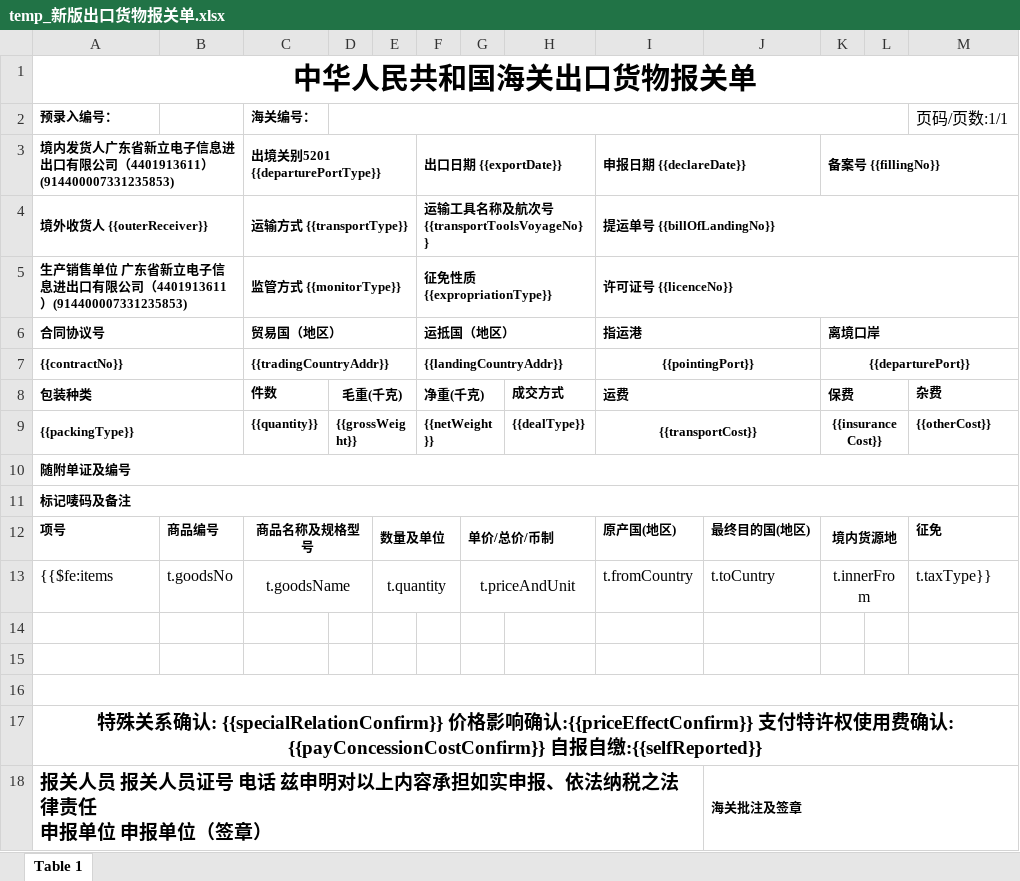
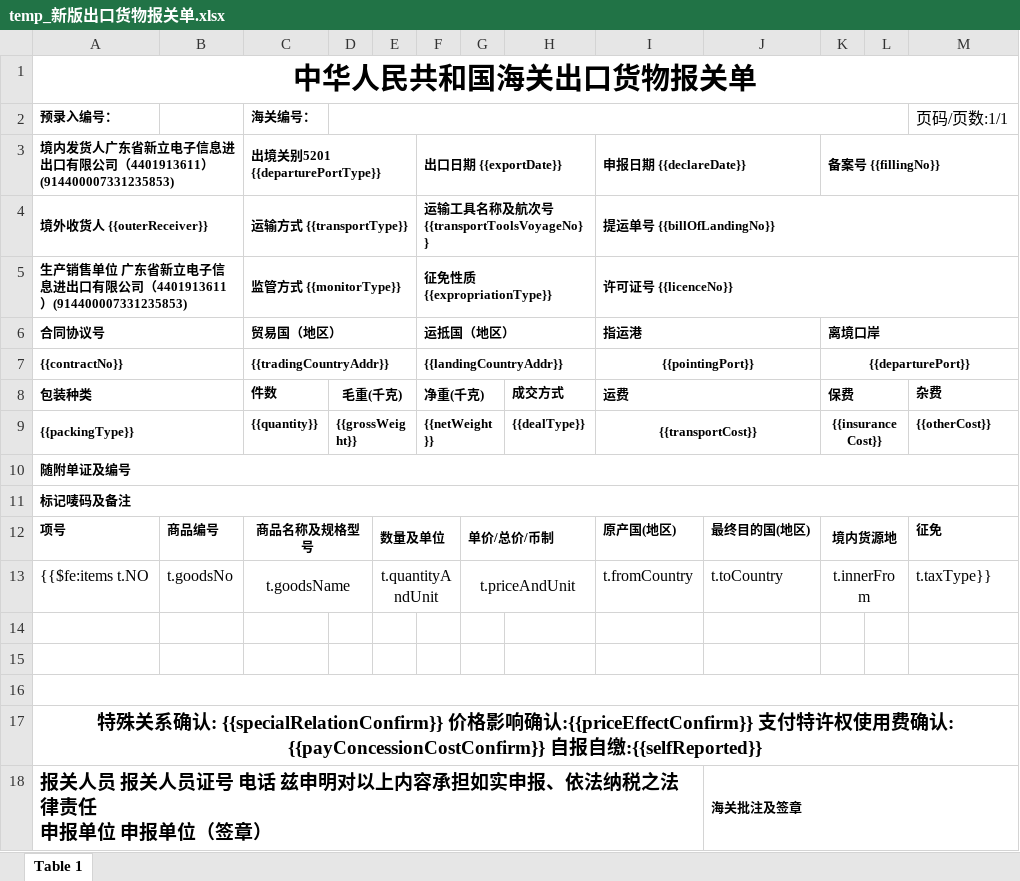
Before and after one commit to philhong2012/xldz, an Excel workbook: src/main/resources/word/temp_新版出口货物报关单.xlsx, sheet Table 1, drawn as a sheet; values as stored, in another font and other column widths than the file's, no borders; the diff names each change by its address in the sheet, - before the commit and + after, or states it on an @@ line.

```diff
--- a/src/main/resources/word/temp_新版出口货物报关单.xlsx (sheet Table 1)
+++ b/src/main/resources/word/temp_新版出口货物报关单.xlsx (sheet Table 1)
-A13 (预录入编号：): {{$fe:items
+A13 (预录入编号：): {{$fe:items t.NO
-E13: t.quantity
+E13: t.quantityAndUnit
-J13: t.toCuntry
+J13: t.toCountry
```
Also changed, not shown: 1 other file.
